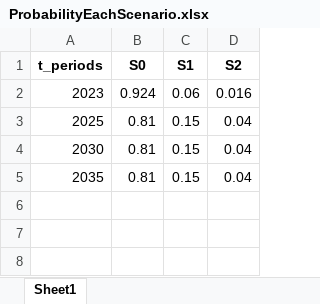
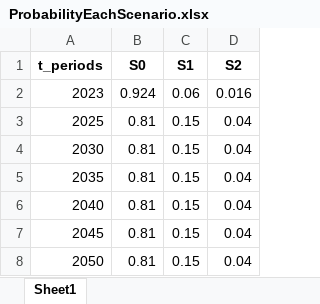
Before and after one commit to vaduraes/TemoaHurricane_V2, an Excel workbook: CreateDB_NC/InputData/FragilityCurvesData/ProbabilityEachScenario.xlsx, sheet Sheet1, drawn as a sheet; values as stored, in another font and other column widths than the file's, no borders; the diff names each change by its address in the sheet, - before the commit and + after, or states it on an @@ line.

```diff
--- a/CreateDB_NC/InputData/FragilityCurvesData/ProbabilityEachScenario.xlsx (sheet Sheet1)
+++ b/CreateDB_NC/InputData/FragilityCurvesData/ProbabilityEachScenario.xlsx (sheet Sheet1)
+row 6: 2040 | 0.81 | 0.15 | 0.04
+row 7: 2045 | 0.81 | 0.15 | 0.04
+row 8: 2050 | 0.81 | 0.15 | 0.04
```
Also changed, not shown: CreateDB_NC/InputData/ExcelUserData/Temporary_ToHelpBuildDecks/TMP_ExistingCapacity_UniqueTechNameLv1.xlsx, CreateDB_NC/InputData/ExcelUserData/Temporary_ToHelpBuildDecks/TMP_ExistingCapacity_UniqueTechNameLv2.xlsx, 11 other files.
